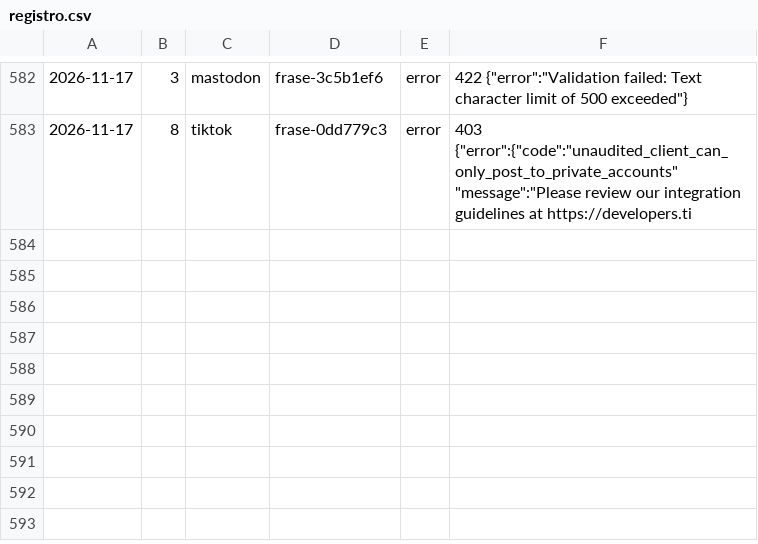
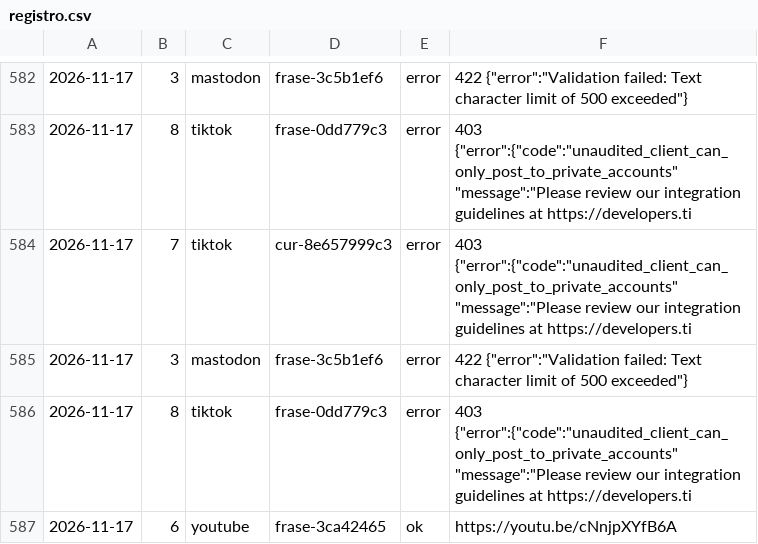
Before and after one commit to aurzane08-coder/aurzane-biblioteca-tareas, a CSV file: marketing/registro.csv, drawn as a sheet; only a part is shown, gaps mark what is left out.

Commit message:
marketing: pendientes 2026-11-17

```diff
--- a/marketing/registro.csv
+++ b/marketing/registro.csv
@@ -583 +583,5 @@
 2026-11-17,8,tiktok,frase-0dd779c3,error,403 {"error":{"code":"unaudited_client_can_only_post_to_private_accounts" "message":"Please review our integration guidelines at https://developers.ti
+2026-11-17,7,tiktok,cur-8e657999c3,error,403 {"error":{"code":"unaudited_client_can_only_post_to_private_accounts" "message":"Please review our integration guidelines at https://developers.ti
+2026-11-17,3,mastodon,frase-3c5b1ef6,error,422 {"error":"Validation failed: Text character limit of 500 exceeded"}
+2026-11-17,8,tiktok,frase-0dd779c3,error,403 {"error":{"code":"unaudited_client_can_only_post_to_private_accounts" "message":"Please review our integration guidelines at https://developers.ti
+2026-11-17,6,youtube,frase-3ca42465,ok,https://youtu.be/cNnjpXYfB6A
```
Also changed, not shown: 1 other file.
